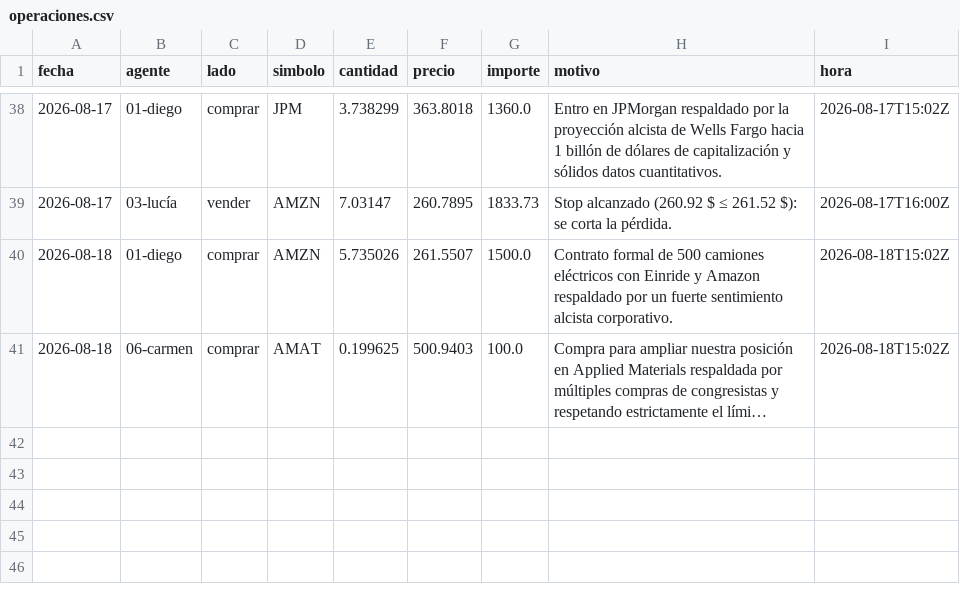
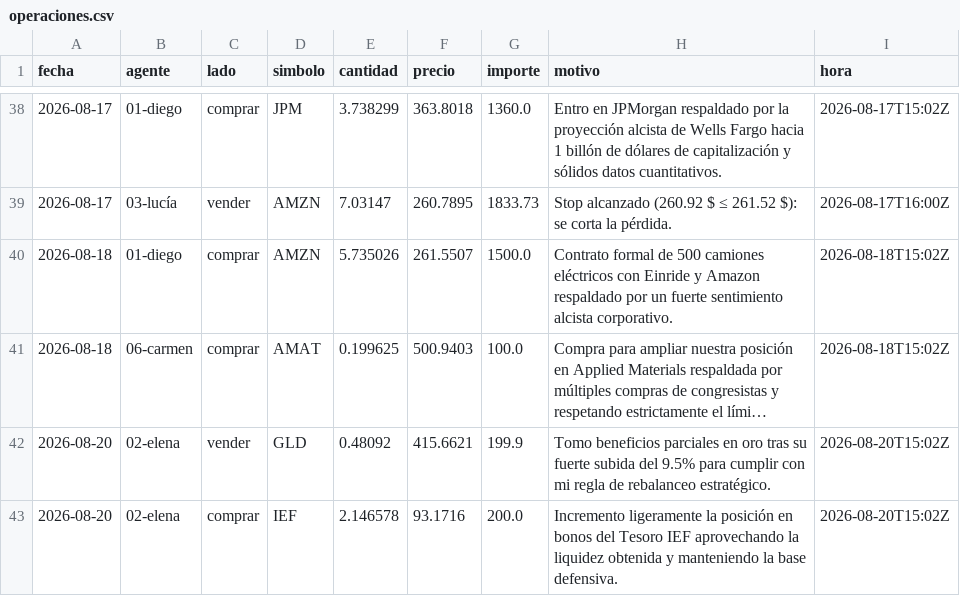
Before and after one commit to rtm-ecosistem/agentes-entrenamiento, a CSV file: datos/operaciones.csv, drawn as a sheet; only a part is shown, gaps mark what is left out; long unchanged cells end in …; the diff names each change by its address in the sheet, - before the commit and + after, or states it on an @@ line.

```diff
--- a/datos/operaciones.csv
+++ b/datos/operaciones.csv
+row 42: 2026-08-20 | 02-elena | vender | GLD | 0.48092 | 415.6621 | 199.9 | Tomo beneficios parciales en oro tras su fuerte subida del 9.5% para cumplir con mi regla de rebalanceo estratégico. | 2026-08-20T15:02Z
+row 43: 2026-08-20 | 02-elena | comprar | IEF | 2.146578 | 93.1716 | 200.0 | Incremento ligeramente la posición en bonos del Tesoro IEF aprovechando la liquidez obtenida y manteniendo la base defensiva. | 2026-08-20T15:02Z
```
Also changed, not shown: 12 other files.
